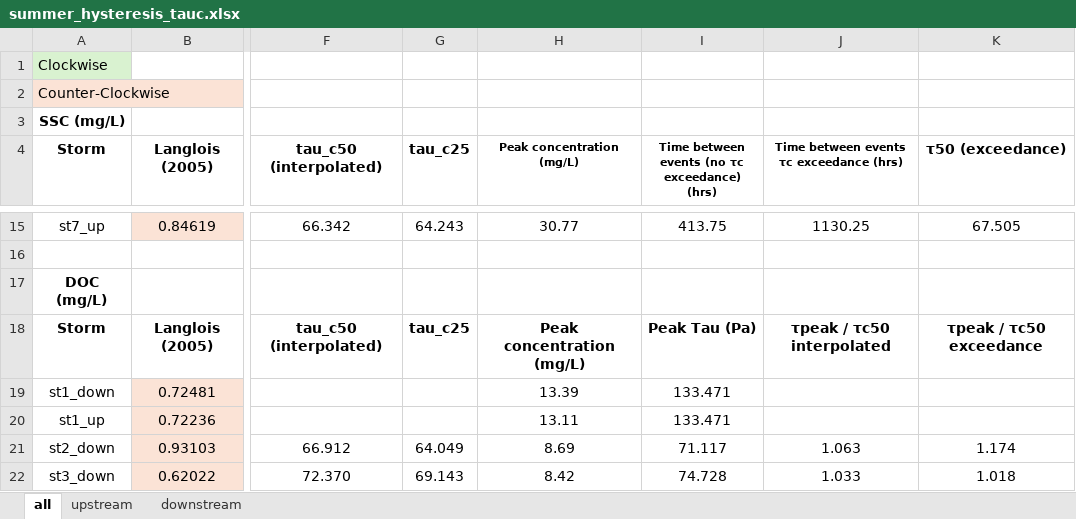
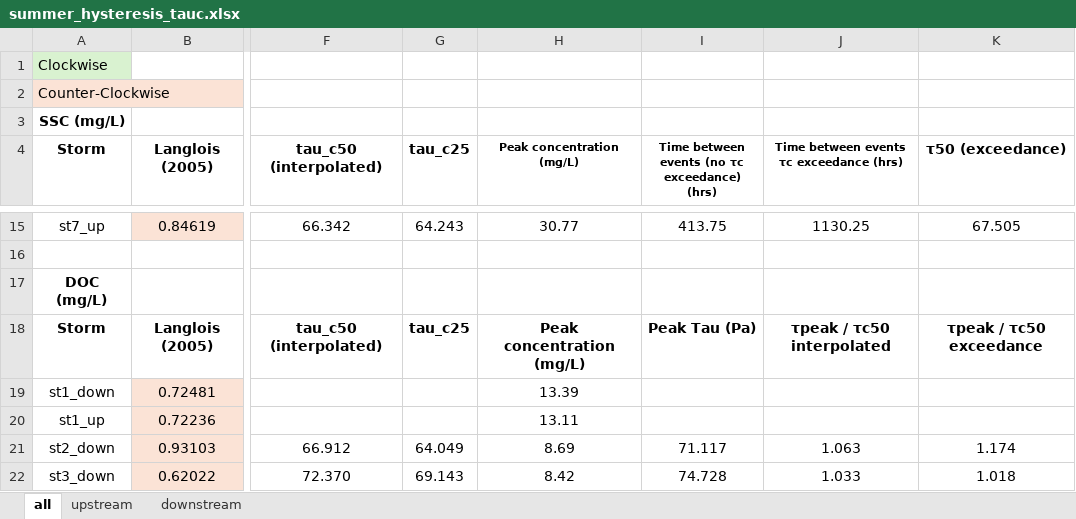
Before and after one commit to nicole-hucke/hysteresis, an Excel workbook: correlations/HI_tauc/summer_hysteresis_tauc.xlsx, sheet all, drawn as a sheet; only a part is shown, gaps mark what is left out; values as stored, in another font and other column widths than the file's, no borders; charts and pictures not drawn; the diff names each change by its address in the sheet, - before the commit and + after, or states it on an @@ line.

```diff
--- a/correlations/HI_tauc/summer_hysteresis_tauc.xlsx (sheet all)
+++ b/correlations/HI_tauc/summer_hysteresis_tauc.xlsx (sheet all)
-I19:I20: 133.471
+I19:I20: (empty)
```
Also changed, not shown: charts or pictures, correlations/HI_tauc/spring_hysteresis_tauc.xlsx, correlations/multiple_regressions/multiple_regressions_spring.xlsx, 7 other files.
